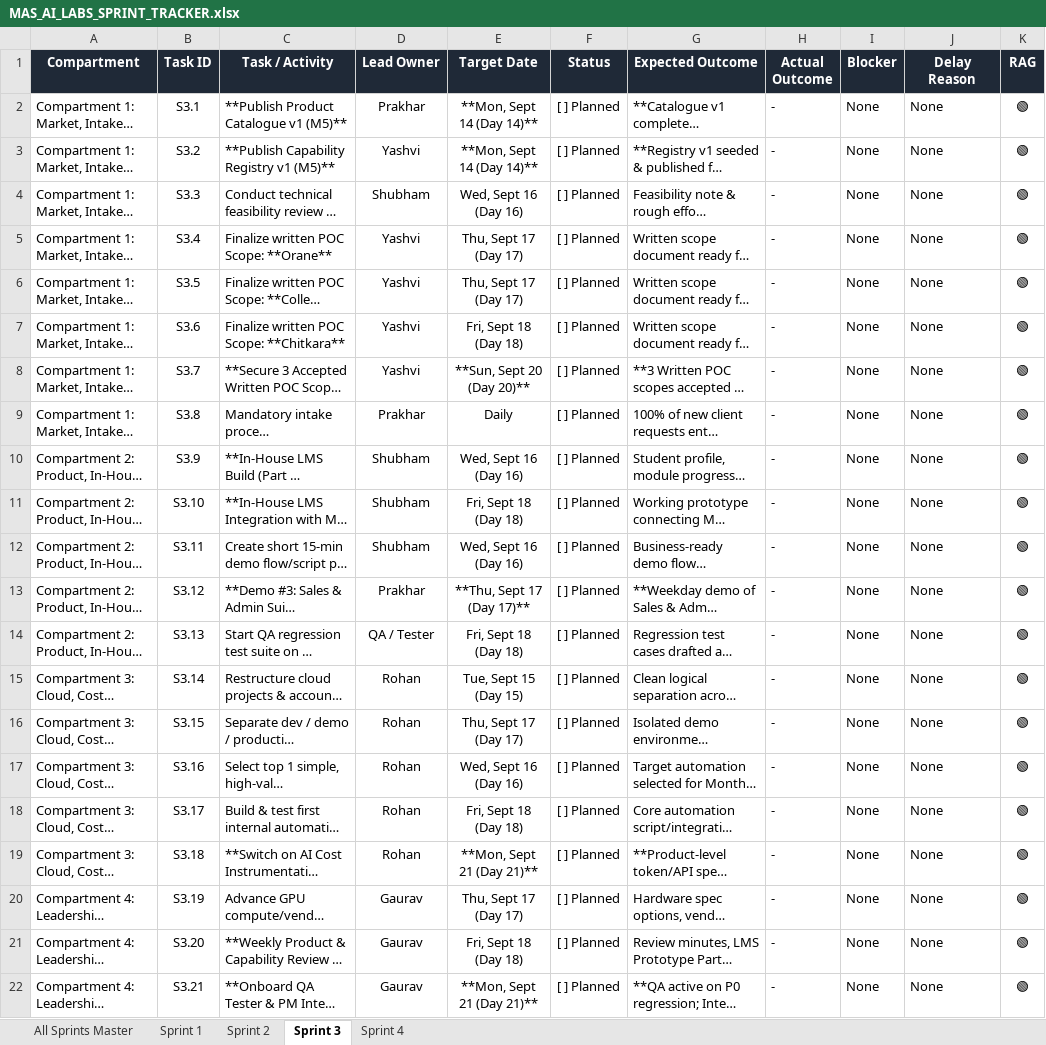
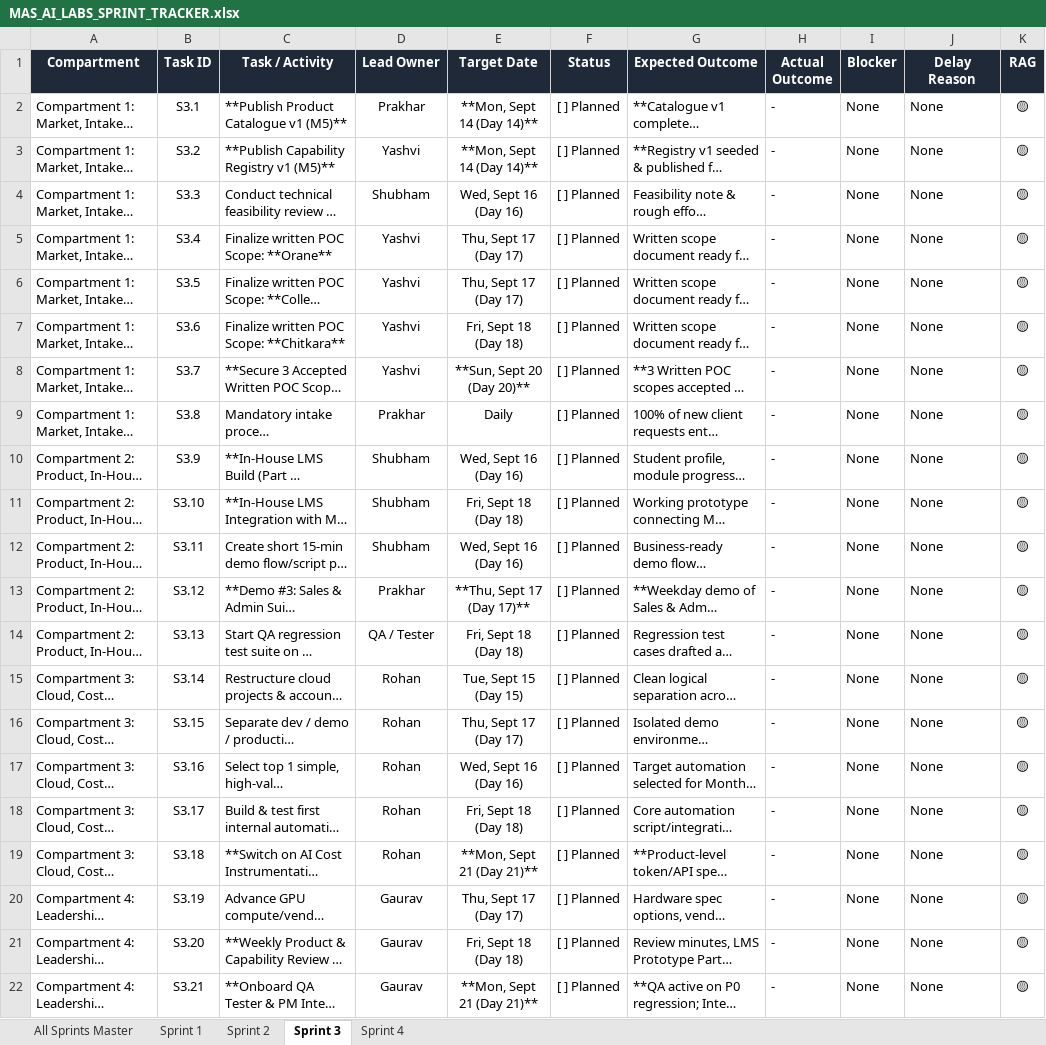
Before and after one commit to yb0203/MAS-yashvi, an Excel workbook: sprint_execution/MAS_AI_LABS_SPRINT_TRACKER.xlsx, sheet Sprint 3, drawn as a sheet; long unchanged cells end in …; values as stored, in another font and other column widths than the file's, no borders; the diff names each change by its address in the sheet, - before the commit and + after, or states it on an @@ line.

```diff
--- a/sprint_execution/MAS_AI_LABS_SPRINT_TRACKER.xlsx (sheet Sprint 3)
+++ b/sprint_execution/MAS_AI_LABS_SPRINT_TRACKER.xlsx (sheet Sprint 3)
-K2:K22 (RAG): 🟢
+K2:K22 (RAG): 🟡
```
Also changed, not shown: sheet All Sprints Master, sheet Sprint 2, sheet Sprint 1, sheet Sprint 4, 6 other files.
